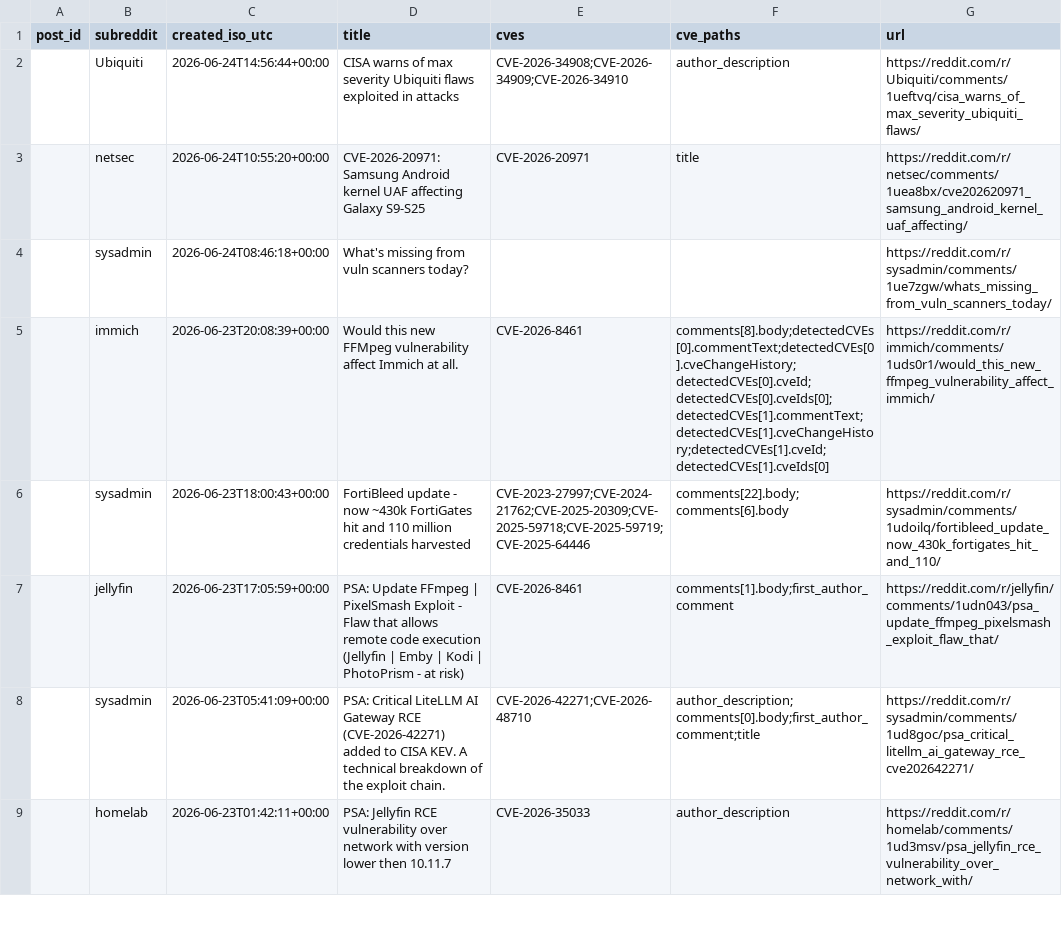
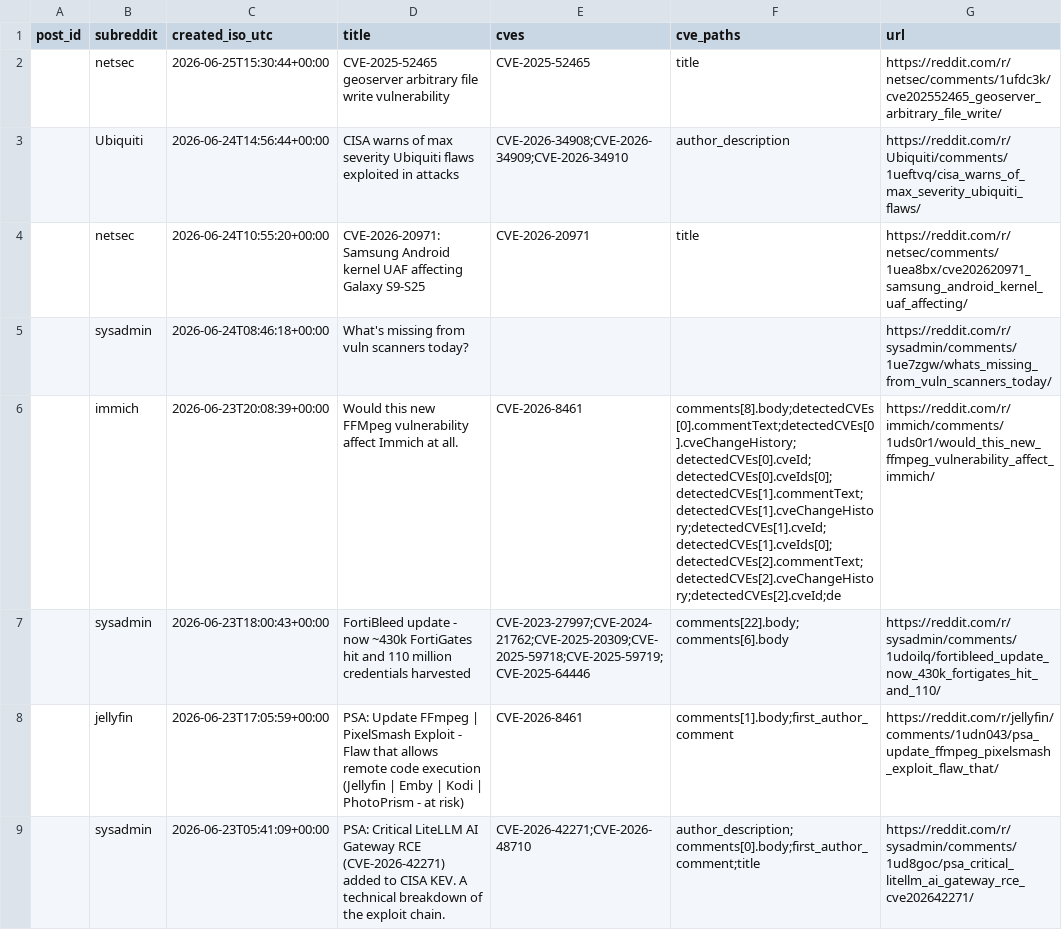
Before and after one commit to therohantilwani/Reddit_CVE_detection, a CSV file: data/reddit_cve_key_audit.csv, drawn as a sheet; only a part is shown; the shorter side is filled out with more unchanged rows.

```diff
--- a/data/reddit_cve_key_audit.csv
+++ b/data/reddit_cve_key_audit.csv
@@ -1,2 +1,3 @@
 post_id,subreddit,created_iso_utc,title,cves,cve_paths,url
+,netsec,2026-06-25T15:30:44+00:00,CVE-2025-52465 geoserver arbitrary file write vulnerability,CVE-2025-52465,title,https://reddit.com/r/netsec/comments/1ufdc3k/cve202552465_geoserver_arbitrary_file_write/
 ,Ubiquiti,2026-06-24T14:56:44+00:00,CISA warns of max severity Ubiquiti flaws exploited in attacks,CVE-2026-34908;CVE-2026-34909;CVE-2026-34910,author_description,https://reddit.com/r/Ubiquiti/comments/1ueftvq/cisa_warns_of_max_severity_ubiquiti_flaws/
@@ -4,3 +5,3 @@ post_id,subreddit,created_iso_utc,title,cves,cve_paths,url
 ,sysadmin,2026-06-24T08:46:18+00:00,What's missing from vuln scanners today?,,,https://reddit.com/r/sysadmin/comments/1ue7zgw/whats_missing_from_vuln_scanners_today/
-,immich,2026-06-23T20:08:39+00:00,Would this new FFMpeg vulnerability affect Immich at all.,CVE-2026-8461,comments[8].body;detectedCVEs[0].commentText;detectedCVEs[0].cveChangeHistory;detectedCVEs[0].cveId;detectedCVEs[0].cveIds[0];detectedCVEs[1].commentText;detectedCVEs[1].cveChangeHistory;detectedCVEs[1].cveId;detectedCVEs[1].cveIds[0],https://reddit.com/r/immich/comments/1uds0r1/would_this_new_ffmpeg_vulnerability_affect_immich/
+,immich,2026-06-23T20:08:39+00:00,Would this new FFMpeg vulnerability affect Immich at all.,CVE-2026-8461,comments[8].body;detectedCVEs[0].commentText;detectedCVEs[0].cveChangeHistory;detectedCVEs[0].cveId;detectedCVEs[0].cveIds[0];detectedCVEs[1].commentText;detectedCVEs[1].cveChangeHistory;detectedCVEs[1].cveId;detectedCVEs[1].cveIds[0];detectedCVEs[2].commentText;detectedCVEs[2].cveChangeHistory;detectedCVEs[2].cveId;de,https://reddit.com/r/immich/comments/1uds0r1/would_this_new_ffmpeg_vulnerability_affect_immich/
 ,sysadmin,2026-06-23T18:00:43+00:00,FortiBleed update - now ~430k FortiGates hit and 110 million credentials harvested,CVE-2023-27997;CVE-2024-21762;CVE-2025-20309;CVE-2025-59718;CVE-2025-59719;CVE-2025-64446,comments[22].body;comments[6].body,https://reddit.com/r/sysadmin/comments/1udoilq/fortibleed_update_now_430k_fortigates_hit_and_110/
```
Also changed, not shown: data/cve_lead_time.csv, data/cve_summary.csv, 3 other files.
